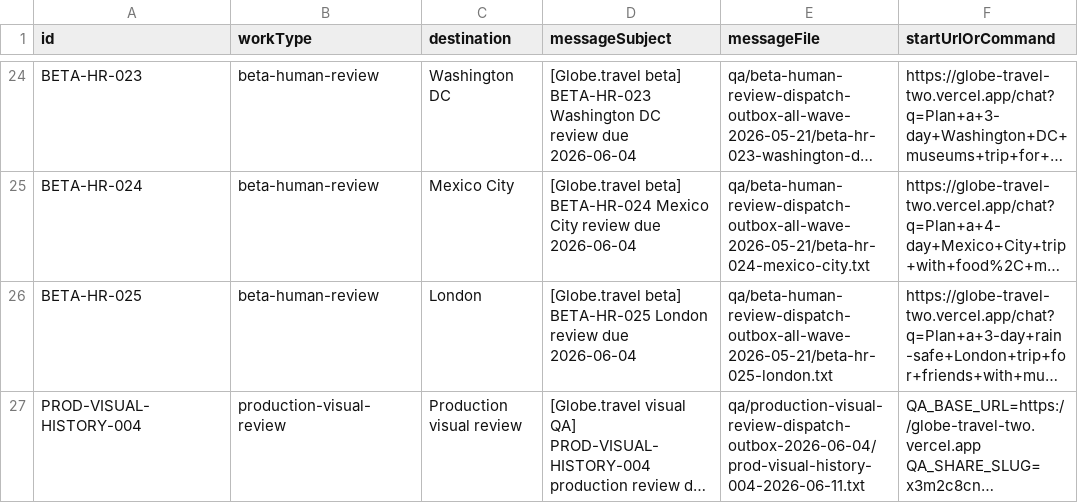
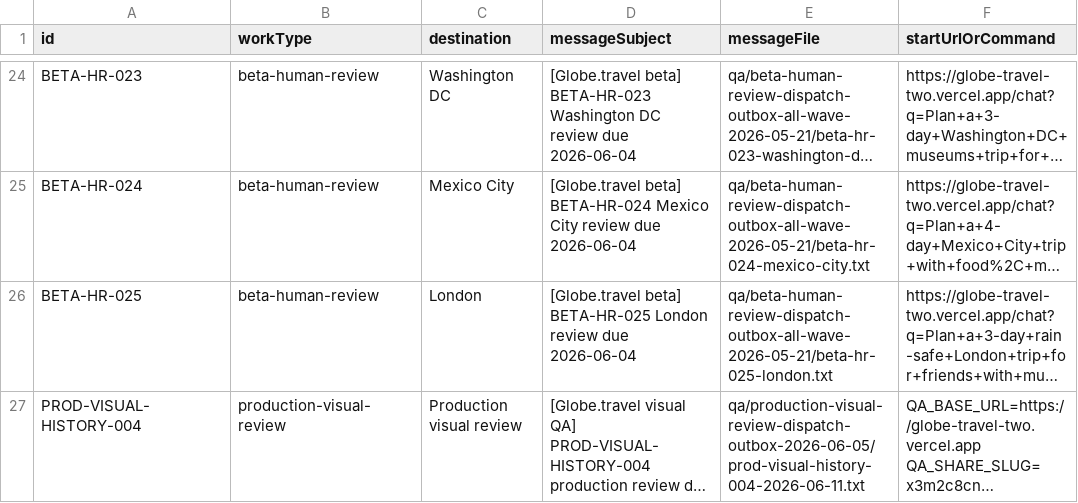
Before and after one commit to rodblair/globe-travel, a CSV file: qa/dispatch-sent-record-template-2026-06-05.csv, drawn as a sheet; only a part is shown, gaps mark what is left out; long unchanged cells end in …; the diff names each change by its address in the sheet, - before the commit and + after, or states it on an @@ line.

Commit message:
Refresh production launch evidence for Trip Studio fix

```diff
--- a/qa/dispatch-sent-record-template-2026-06-05.csv
+++ b/qa/dispatch-sent-record-template-2026-06-05.csv
-E27 (messageFile): qa/production-visual-review-dispatch-outbox-2026-06-04/prod-visual-history-004-2026-06-11.txt
+E27 (messageFile): qa/production-visual-review-dispatch-outbox-2026-06-05/prod-visual-history-004-2026-06-11.txt
```
Also changed, not shown: qa/launch-operator-today-2026-06-05.csv, 58 other files.
